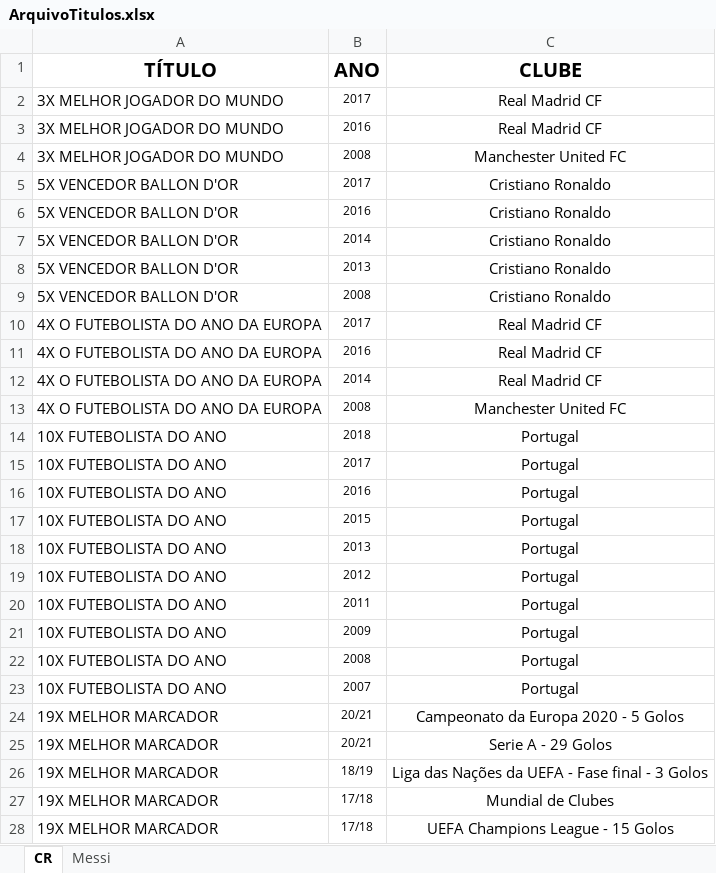
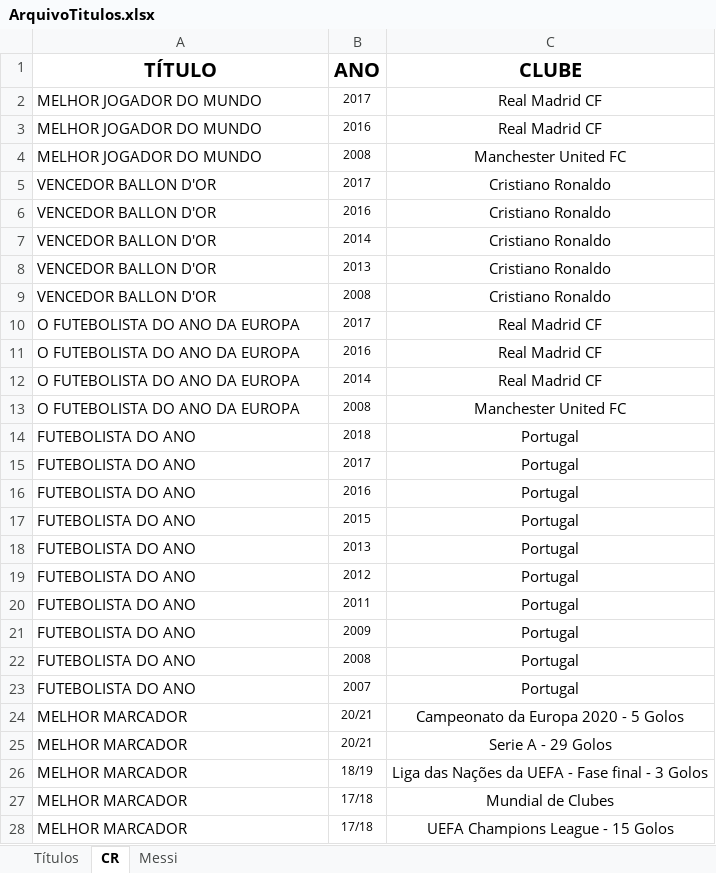
Before and after one commit to liliansom/GOAT, an Excel workbook: data/Nova pasta/ArquivoTitulos.xlsx, sheet CR, drawn as a sheet; only a part is shown; values as stored, in another font and other column widths than the file's, no borders; the diff covers the shown part only; the diff names each change by its address in the sheet, - before the commit and + after, or states it on an @@ line.

Commit message:
corrigido bug contagem pontos por títulos
Identificado e corrigido bug na contagem de pontos por títulos

```diff
--- a/data/Nova pasta/ArquivoTitulos.xlsx (sheet CR)
+++ b/data/Nova pasta/ArquivoTitulos.xlsx (sheet CR)
+sheet tab: Títulos
-A2:A4 (TÍTULO): 3X MELHOR JOGADOR DO MUNDO
+A2:A4 (TÍTULO): MELHOR JOGADOR DO MUNDO
-A5:A9 (TÍTULO): 5X VENCEDOR BALLON D'OR
+A5:A9 (TÍTULO): VENCEDOR BALLON D'OR
-A10:A13 (TÍTULO): 4X O FUTEBOLISTA DO ANO DA EUROPA
+A10:A13 (TÍTULO): O FUTEBOLISTA DO ANO DA EUROPA
-A14:A23 (TÍTULO): 10X FUTEBOLISTA DO ANO
+A14:A23 (TÍTULO): FUTEBOLISTA DO ANO
-A24:A28 (TÍTULO): 19X MELHOR MARCADOR
+A24:A28 (TÍTULO): MELHOR MARCADOR
```
Also changed, not shown: 16 edited cells elsewhere in this sheet, 11 other files.
